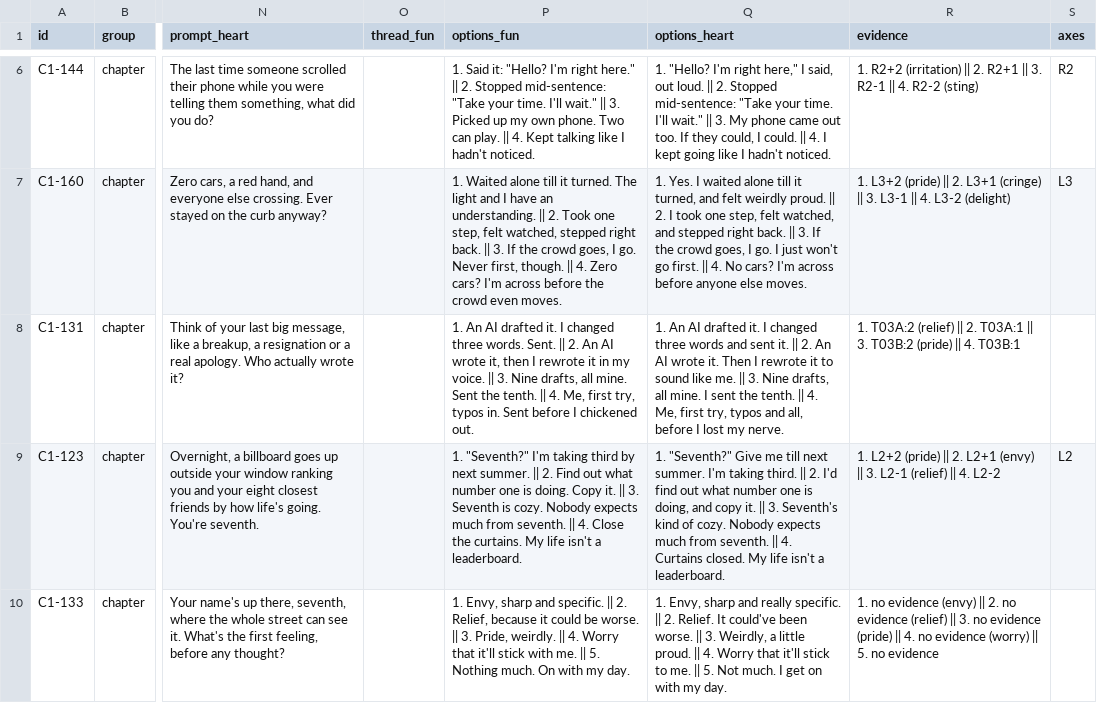
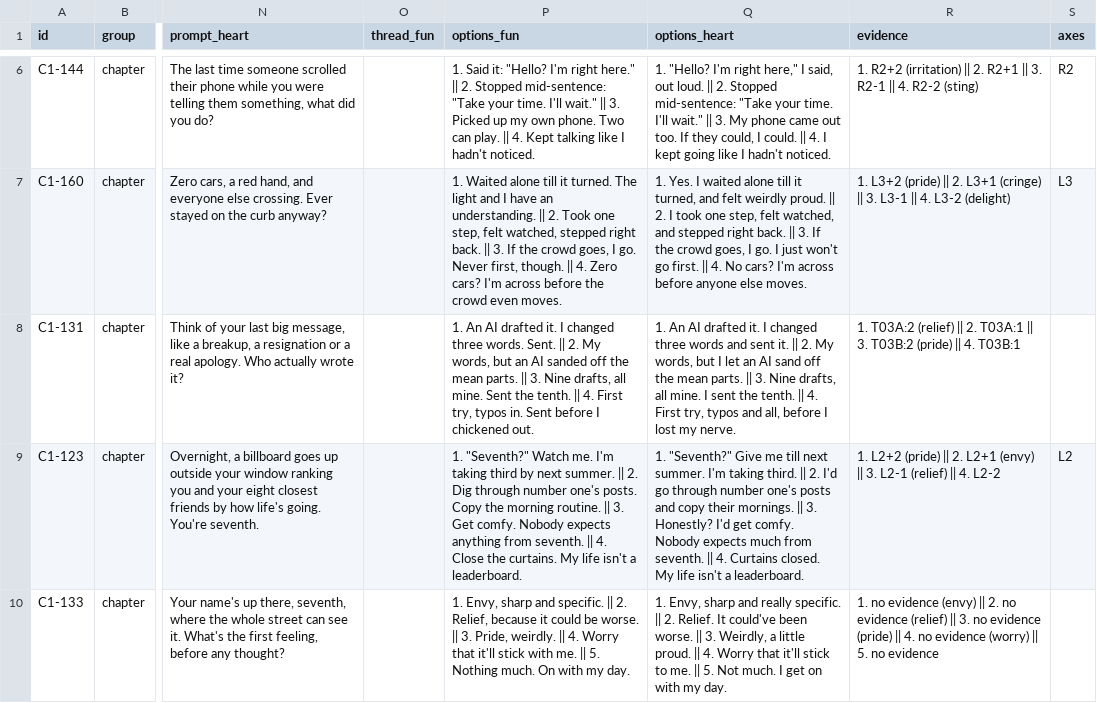
Before and after one commit to Augustexe/mirrormii-survey, a CSV file: docs/question-pack/question-pack.csv, drawn as a sheet; only a part is shown, gaps mark what is left out; the diff covers the shown part only; the diff names each change by its address in the sheet, - before the commit and + after, or states it on an @@ line.

```diff
--- a/docs/question-pack/question-pack.csv
+++ b/docs/question-pack/question-pack.csv
-P8 (options_fun): …|| 2. An AI wrote it, then I rewrote it in my voice. || 3. Nine drafts, all mine. Sent the tenth. || 4. Me, first try, typos…
+P8 (options_fun): …|| 2. My words, but an AI sanded off the mean parts. || 3. Nine drafts, all mine. Sent the tenth. || 4. First try, typos…
-Q8 (options_heart): …|| 2. An AI wrote it. Then I rewrote it to sound like me. || 3. Nine drafts, all mine. I sent the tenth. || 4. Me, first try, typos…
+Q8 (options_heart): …|| 2. My words, but I let an AI sand off the mean parts. || 3. Nine drafts, all mine. I sent the tenth. || 4. First try, typos…
-P9 (options_fun): 1. "Seventh?" I'm taking third by next summer. || 2. Find out what number one is doing. Copy it. || 3. Seventh is cozy. Nobody expects much from seventh.…
+P9 (options_fun): 1. "Seventh?" Watch me. I'm taking third by next summer. || 2. Dig through number one's posts. Copy the morning routine. || 3. Get comfy. Nobody expects anything from seventh.…
-Q9 (options_heart): …2. I'd find out what number one is doing, and copy it. || 3. Seventh's kind of cozy. Nobody expects…
+Q9 (options_heart): …2. I'd go through number one's posts and copy their mornings. || 3. Honestly? I'd get comfy. Nobody expects…
```
Also changed, not shown: 110 edited cells elsewhere in this file, 13 other files.
